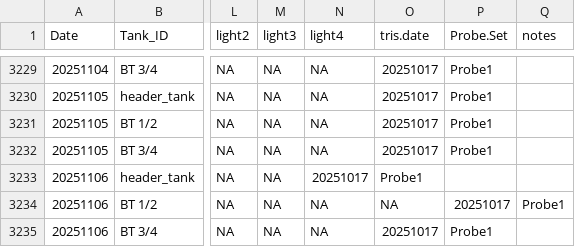
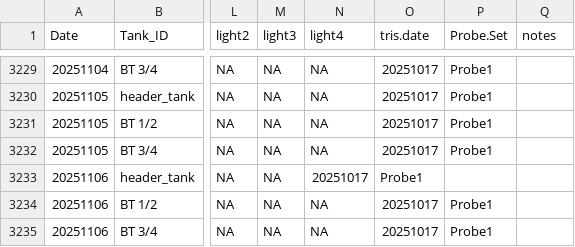
Before and after one commit to Putnam-Lab/CBLS_Wetlab, a CSV file: Data/Daily_measurements_tracking.csv, drawn as a sheet; only a part is shown, gaps mark what is left out; the diff names each change by its address in the sheet, - before the commit and + after, or states it on an @@ line.

Commit message:
fixing bug in dm

```diff
--- a/Data/Daily_measurements_tracking.csv
+++ b/Data/Daily_measurements_tracking.csv
-O3234 (tris.date): NA
+O3234 (tris.date): 20251017
-P3234 (Probe.Set): 20251017
+P3234 (Probe.Set): Probe1
-Q3234 (notes): Probe1
+Q3234 (notes): (empty)
```
